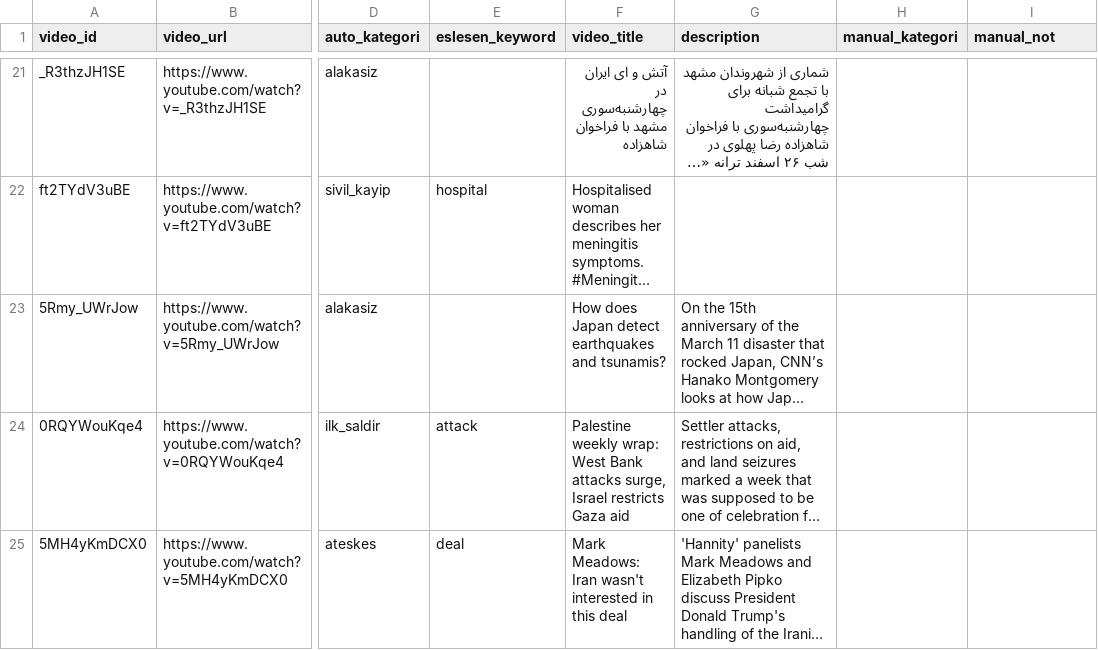
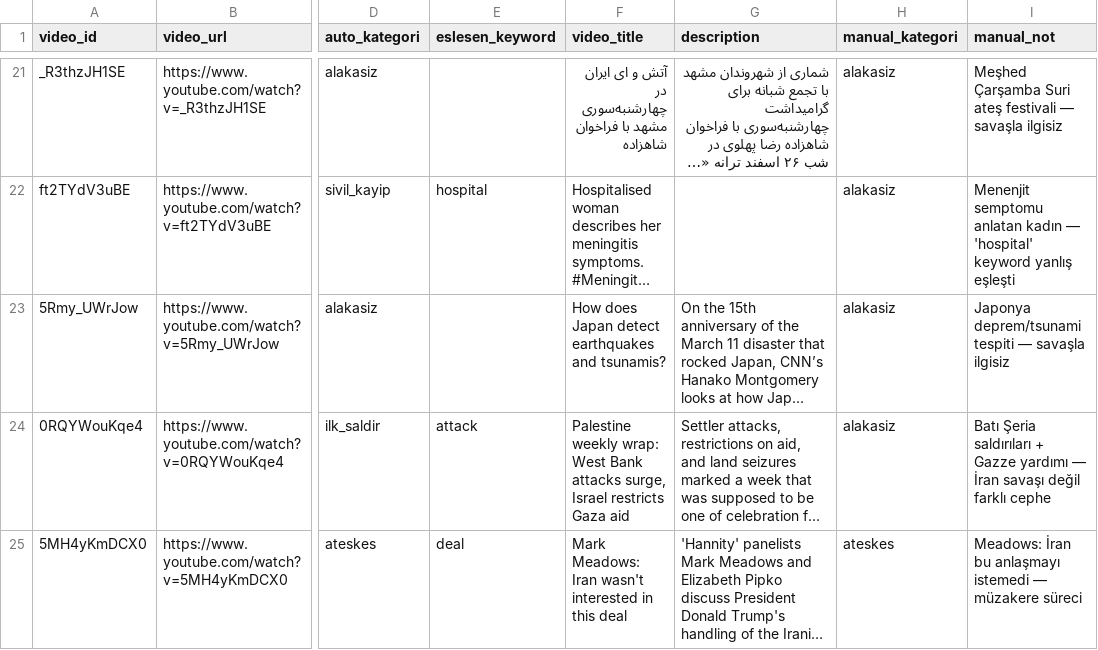
Before and after one commit to uSoyrac/youtube-, a CSV file: validation/keyword_validation_sample.csv, drawn as a sheet; only a part is shown, gaps mark what is left out; long unchanged cells end in …; the diff covers the shown part only; the diff names each change by its address in the sheet, - before the commit and + after, or states it on an @@ line.

```diff
--- a/validation/keyword_validation_sample.csv
+++ b/validation/keyword_validation_sample.csv
-H21:H24 (manual_kategori): (empty)
+H21:H24 (manual_kategori): alakasiz
-I21 (manual_not): (empty)
+I21 (manual_not): Meşhed Çarşamba Suri ateş festivali — savaşla ilgisiz
-I22 (manual_not): (empty)
+I22 (manual_not): Menenjit semptomu anlatan kadın — 'hospital' keyword yanlış eşleşti
-I23 (manual_not): (empty)
+I23 (manual_not): Japonya deprem/tsunami tespiti — savaşla ilgisiz
-I24 (manual_not): (empty)
+I24 (manual_not): Batı Şeria saldırıları + Gazze yardımı — İran savaşı değil farklı cephe
-H25 (manual_kategori): (empty)
+H25 (manual_kategori): ateskes
-I25 (manual_not): (empty)
+I25 (manual_not): Meadows: İran bu anlaşmayı istemedi — müzakere süreci
```
Also changed, not shown: 124 edited cells elsewhere in this file, video_metadata.csv, 3 other files.
